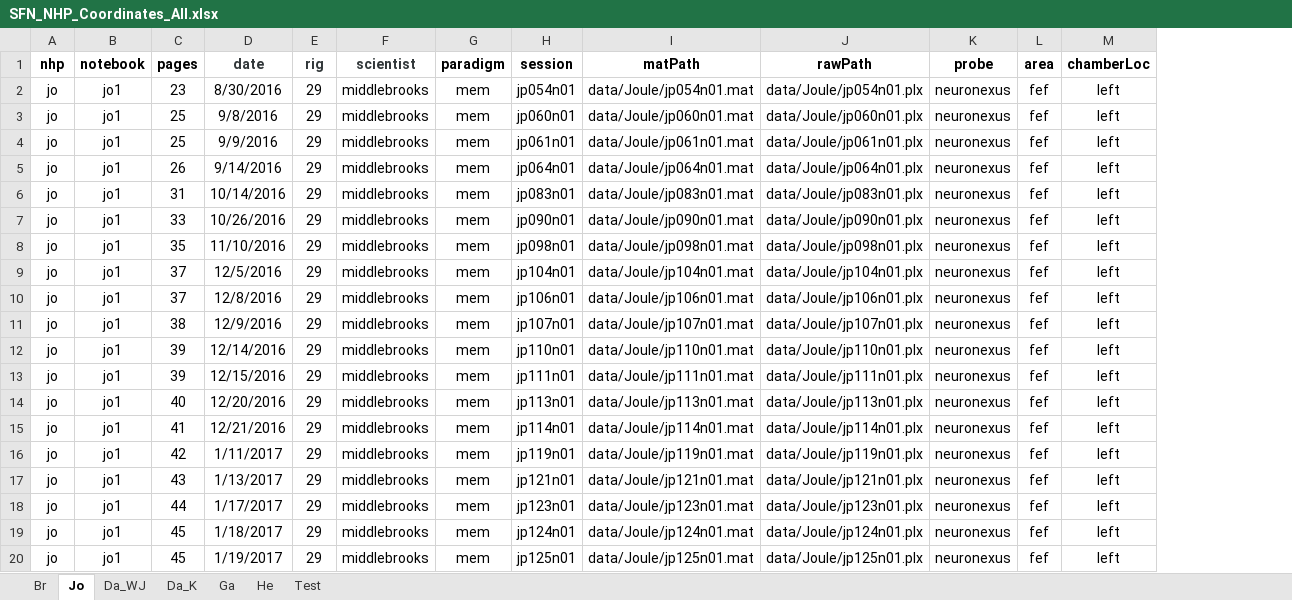
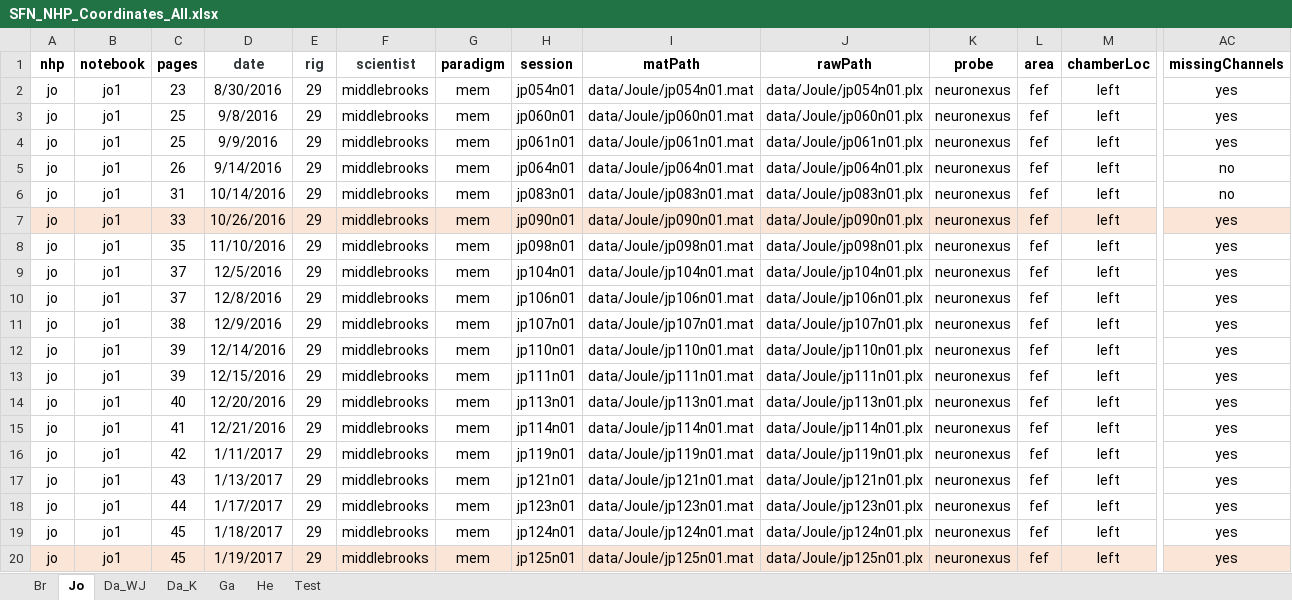
Before and after one commit to chenchals/schallab-spatial, an Excel workbook: config/SFN_NHP_Coordinates_All.xlsx, sheet Jo, drawn as a sheet; only a part is shown, gaps mark what is left out; values as stored, in another font and other column widths than the file's, no borders; the diff covers the shown part only; the diff names each change by its address in the sheet, - before the commit and + after, or states it on an @@ line.

```diff
--- a/config/SFN_NHP_Coordinates_All.xlsx (sheet Jo)
+++ b/config/SFN_NHP_Coordinates_All.xlsx (sheet Jo)
+column AC (missingChannels), rows 2-20: yes | yes | yes | no | no | yes | yes | yes | yes | yes | yes | yes | yes | yes | yes | yes | yes | yes | yes
-A7:M7 fill: none
+A7:M7 fill: #FBE5D6
-A20:M20 fill: none
+A20:M20 fill: #FBE5D6
```
Also changed, not shown: cell formats elsewhere in this sheet, sheet Da_K, sheet Ga, sheet Da_WJ, sheet Test, sheet Br, sheet He.
